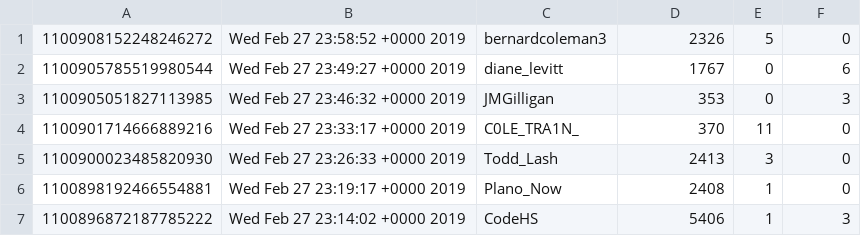
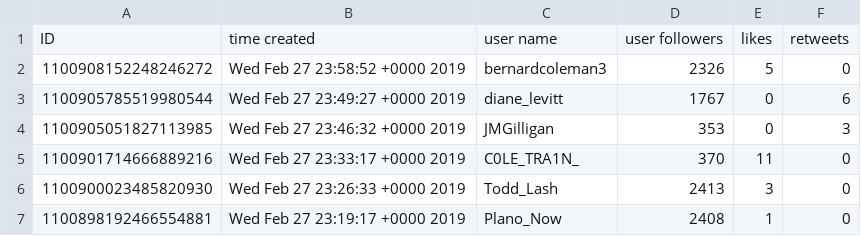
Before and after one commit to ByronDickerson/DataScience-MiniProject2, a CSV file: csforall_27.csv, drawn as a sheet; only a part is shown; the shorter side is filled out with more unchanged rows.

Commit message:
Update csforall_27.csv

```diff
--- a/csforall_27.csv
+++ b/csforall_27.csv
@@ -1 +1,2 @@
+ID,time created, user name, user followers, likes, retweets
 1100908152248246272,Wed Feb 27 23:58:52 +0000 2019,bernardcoleman3,2326,5,0
```
